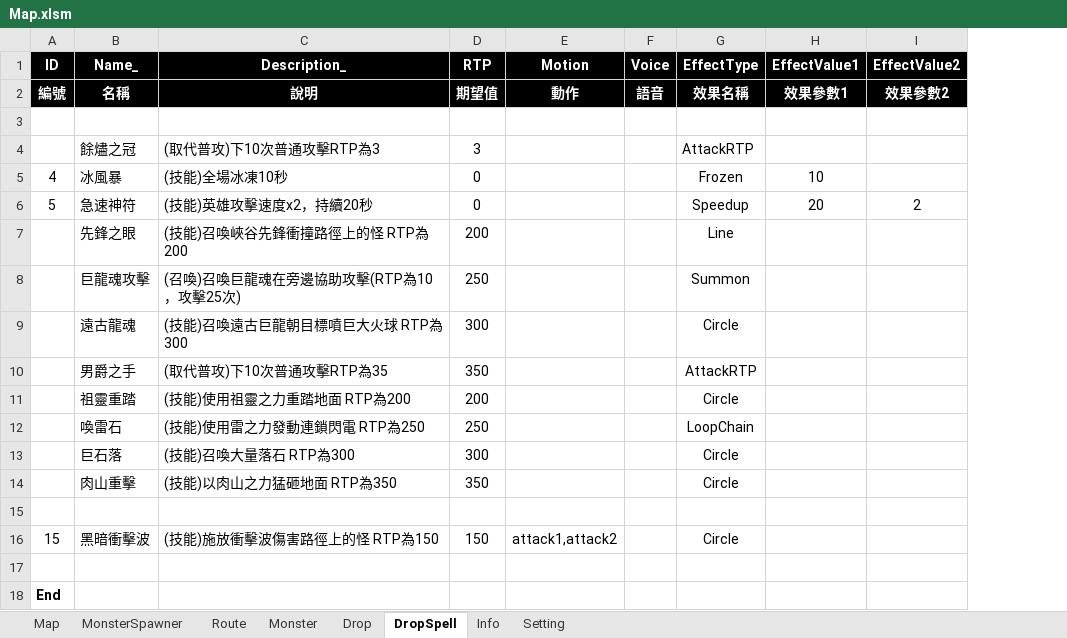
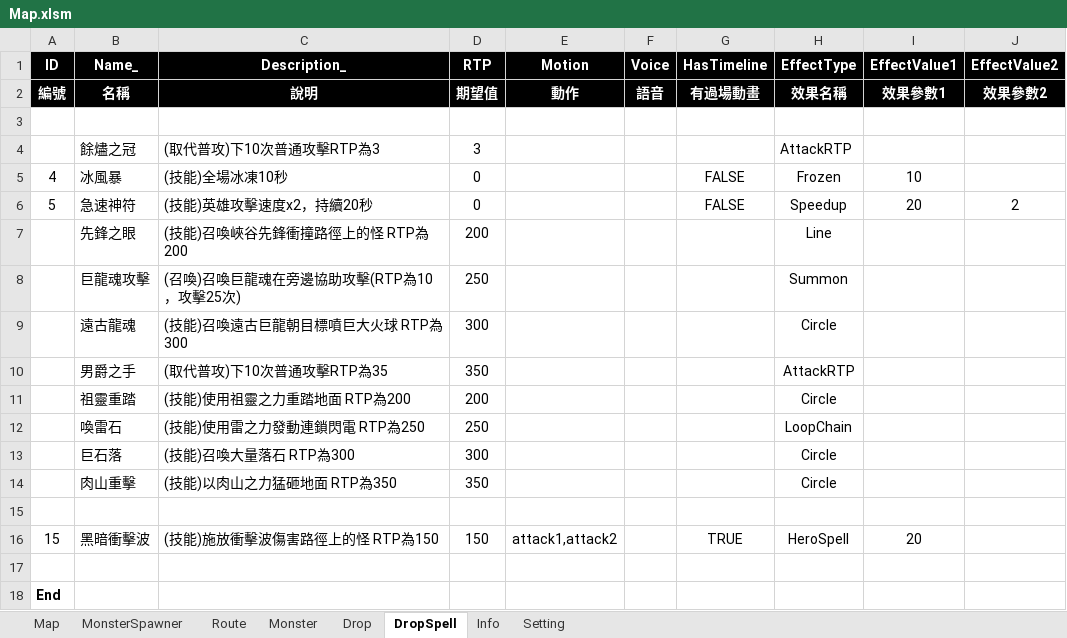
Before and after one commit to myauras/HeroFishing, an Excel workbook: Design/Map.xlsm, sheet DropSpell, drawn as a sheet; values as stored, in another font and other column widths than the file's, no borders; addresses are those after the commit; the diff names each change by its address in the sheet, - before the commit and + after, or states it on an @@ line.

```diff
--- a/Design/Map.xlsm (sheet DropSpell)
+++ b/Design/Map.xlsm (sheet DropSpell)
+column G (HasTimeline), rows 2-16: 有過場動畫 |  |  | FALSE | FALSE |  |  |  |  |  |  |  |  |  | TRUE
-H16 (EffectType): Circle
+H16 (EffectType): HeroSpell
-I16 (EffectValue1): (empty)
+I16 (EffectValue1): 20
```
Also changed, not shown: Design/Hero.xlsm, 36 other files.
